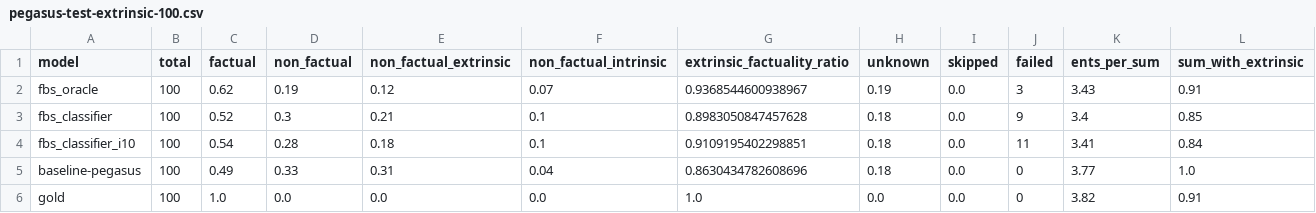
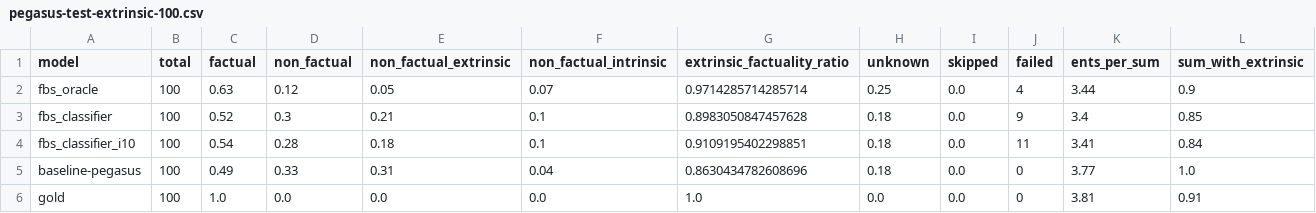
Before and after one commit to danton-nlp/GEF, a CSV file: results/evaluation/pegasus-test-extrinsic-100.csv, drawn as a sheet.

```diff
--- a/results/evaluation/pegasus-test-extrinsic-100.csv
+++ b/results/evaluation/pegasus-test-extrinsic-100.csv
@@ -1,3 +1,3 @@
 model,total,factual,non_factual,non_factual_extrinsic,non_factual_intrinsic,extrinsic_factuality_ratio,unknown,skipped,failed,ents_per_sum,sum_with_extrinsic
-fbs_oracle,100,0.62,0.19,0.12,0.07,0.9368544600938967,0.19,0.0,3,3.43,0.91
+fbs_oracle,100,0.63,0.12,0.05,0.07,0.9714285714285714,0.25,0.0,4,3.44,0.9
 fbs_classifier,100,0.52,0.3,0.21,0.1,0.8983050847457628,0.18,0.0,9,3.4,0.85
@@ -5,2 +5,2 @@ fbs_classifier_i10,100,0.54,0.28,0.18,0.1,0.9109195402298851,0.18,0.0,11,3.41,0.
 baseline-pegasus,100,0.49,0.33,0.31,0.04,0.8630434782608696,0.18,0.0,0,3.77,1.0
-gold,100,1.0,0.0,0.0,0.0,1.0,0.0,0.0,0,3.82,0.91
+gold,100,1.0,0.0,0.0,0.0,1.0,0.0,0.0,0,3.81,0.91
```
Also changed, not shown: results/evaluation/bart-test-extrinsic-100.csv, 18 other files.
